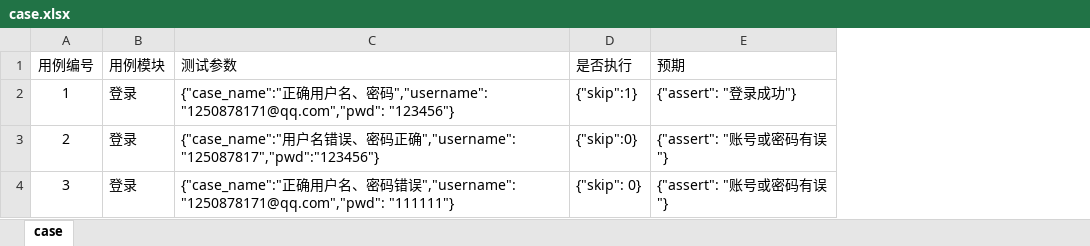
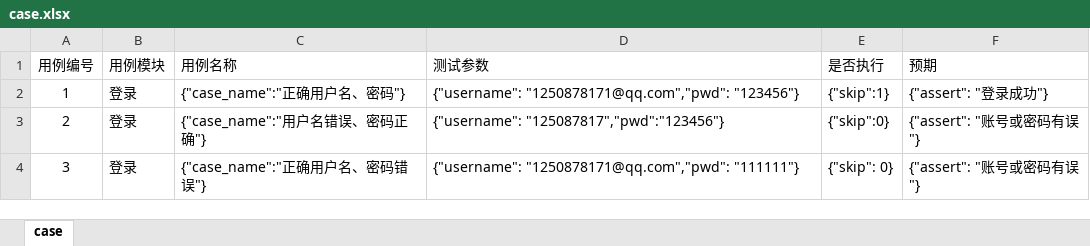
Before and after one commit to gitbbsun/Automation, an Excel workbook: MyProjects/data/case.xlsx, sheet case, drawn as a sheet; values as stored, in another font and other column widths than the file's, no borders; addresses are those after the commit; the diff names each change by its address in the sheet, - before the commit and + after, or states it on an @@ line.

```diff
--- a/MyProjects/data/case.xlsx (sheet case)
+++ b/MyProjects/data/case.xlsx (sheet case)
+column C (用例名称), rows 2-4: {"case_name":"正确用户名、密码"} | {"case_name":"用户名错误、密码正确"} | {"case_name":"正确用户名、密码错误"}
-D2 (测试参数): {"case_name":"正确用户名、密码","username": "1250878171@qq.com","pwd": "123456"}
+D2 (测试参数): {"username": "1250878171@qq.com","pwd": "123456"}
-D3 (测试参数): {"case_name":"用户名错误、密码正确","username": "125087817","pwd":"123456"}
+D3 (测试参数): {"username": "125087817","pwd":"123456"}
-D4 (测试参数): {"case_name":"正确用户名、密码错误","username": "1250878171@qq.com","pwd": "111111"}
+D4 (测试参数): {"username": "1250878171@qq.com","pwd": "111111"}
```
Also changed, not shown: Interface/cases/data.xlsx, 9 other files.
